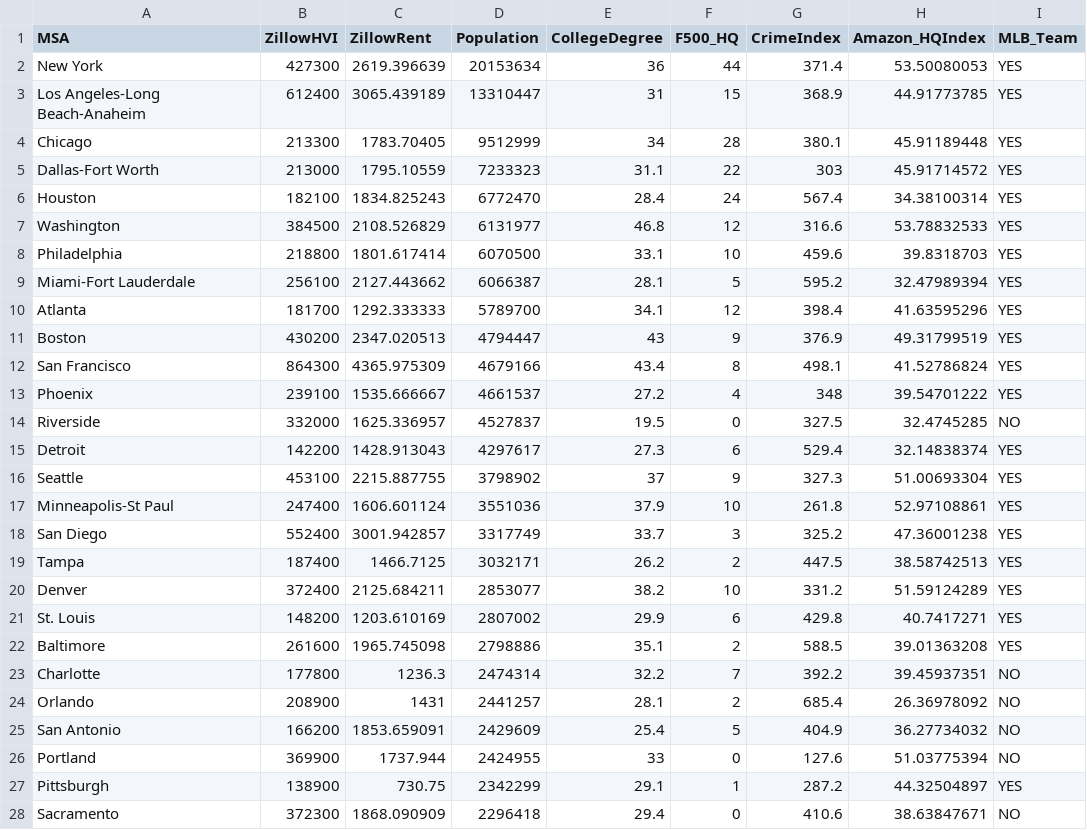
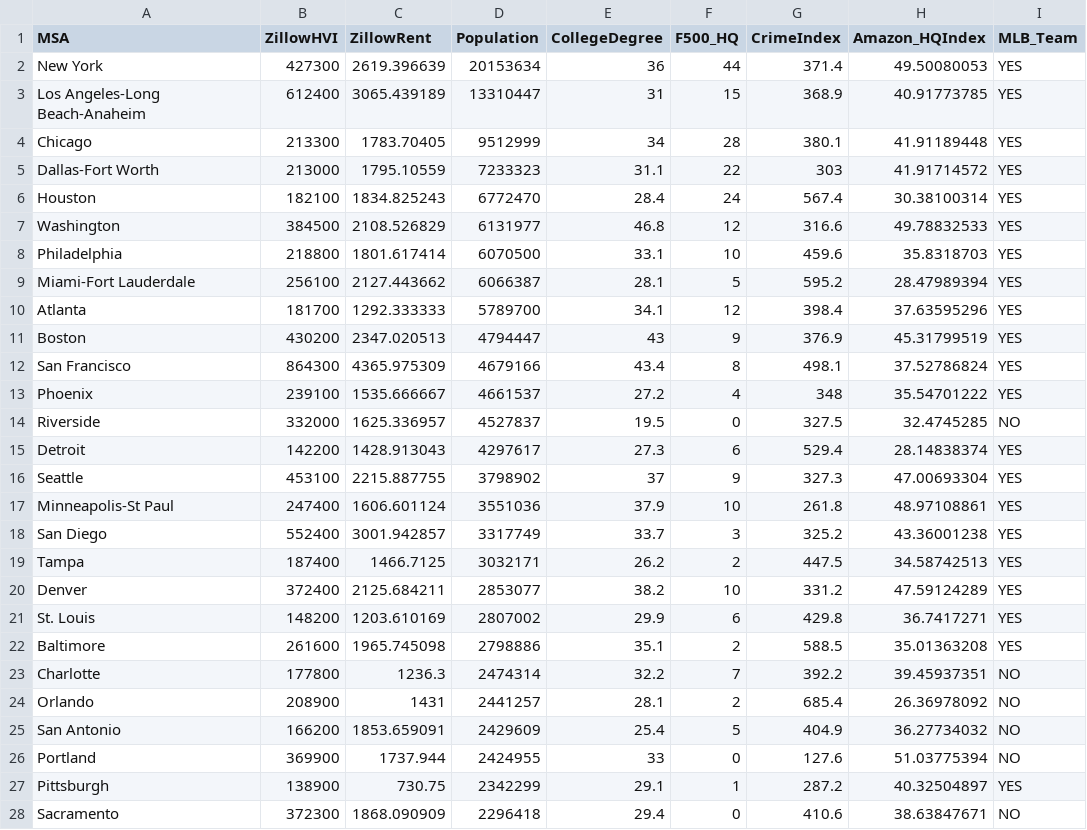
Before and after one commit to spencerabbot/Project_1, a CSV file: CityData.csv, drawn as a sheet; only a part is shown; the diff covers the shown part only.

```diff
--- a/CityData.csv
+++ b/CityData.csv
@@ -1,23 +1,23 @@
 MSA,ZillowHVI,ZillowRent,Population,CollegeDegree,F500_HQ,CrimeIndex,Amazon_HQIndex,MLB_Team
-New York,427300,2619.396639,20153634,36,44,371.4,53.50080053,YES
-Los Angeles-Long Beach-Anaheim,612400,3065.439189,13310447,31,15,368.9,44.91773785,YES
-Chicago,213300,1783.70405,9512999,34,28,380.1,45.91189448,YES
-Dallas-Fort Worth,213000,1795.10559,7233323,31.1,22,303,45.91714572,YES
-Houston,182100,1834.825243,6772470,28.4,24,567.4,34.38100314,YES
-Washington,384500,2108.526829,6131977,46.8,12,316.6,53.78832533,YES
-Philadelphia,218800,1801.617414,6070500,33.1,10,459.6,39.8318703,YES
-Miami-Fort Lauderdale,256100,2127.443662,6066387,28.1,5,595.2,32.47989394,YES
-Atlanta,181700,1292.333333,5789700,34.1,12,398.4,41.63595296,YES
-Boston,430200,2347.020513,4794447,43,9,376.9,49.31799519,YES
-San Francisco,864300,4365.975309,4679166,43.4,8,498.1,41.52786824,YES
-Phoenix,239100,1535.666667,4661537,27.2,4,348,39.54701222,YES
+New York,427300,2619.396639,20153634,36,44,371.4,49.50080053,YES
+Los Angeles-Long Beach-Anaheim,612400,3065.439189,13310447,31,15,368.9,40.91773785,YES
+Chicago,213300,1783.70405,9512999,34,28,380.1,41.91189448,YES
+Dallas-Fort Worth,213000,1795.10559,7233323,31.1,22,303,41.91714572,YES
+Houston,182100,1834.825243,6772470,28.4,24,567.4,30.38100314,YES
+Washington,384500,2108.526829,6131977,46.8,12,316.6,49.78832533,YES
+Philadelphia,218800,1801.617414,6070500,33.1,10,459.6,35.8318703,YES
+Miami-Fort Lauderdale,256100,2127.443662,6066387,28.1,5,595.2,28.47989394,YES
+Atlanta,181700,1292.333333,5789700,34.1,12,398.4,37.63595296,YES
+Boston,430200,2347.020513,4794447,43,9,376.9,45.31799519,YES
+San Francisco,864300,4365.975309,4679166,43.4,8,498.1,37.52786824,YES
+Phoenix,239100,1535.666667,4661537,27.2,4,348,35.54701222,YES
 Riverside,332000,1625.336957,4527837,19.5,0,327.5,32.4745285,NO
-Detroit,142200,1428.913043,4297617,27.3,6,529.4,32.14838374,YES
-Seattle,453100,2215.887755,3798902,37,9,327.3,51.00693304,YES
-Minneapolis-St Paul,247400,1606.601124,3551036,37.9,10,261.8,52.97108861,YES
-San Diego,552400,3001.942857,3317749,33.7,3,325.2,47.36001238,YES
-Tampa,187400,1466.7125,3032171,26.2,2,447.5,38.58742513,YES
-Denver,372400,2125.684211,2853077,38.2,10,331.2,51.59124289,YES
-St. Louis,148200,1203.610169,2807002,29.9,6,429.8,40.7417271,YES
-Baltimore,261600,1965.745098,2798886,35.1,2,588.5,39.01363208,YES
+Detroit,142200,1428.913043,4297617,27.3,6,529.4,28.14838374,YES
+Seattle,453100,2215.887755,3798902,37,9,327.3,47.00693304,YES
+Minneapolis-St Paul,247400,1606.601124,3551036,37.9,10,261.8,48.97108861,YES
+San Diego,552400,3001.942857,3317749,33.7,3,325.2,43.36001238,YES
+Tampa,187400,1466.7125,3032171,26.2,2,447.5,34.58742513,YES
+Denver,372400,2125.684211,2853077,38.2,10,331.2,47.59124289,YES
+St. Louis,148200,1203.610169,2807002,29.9,6,429.8,36.7417271,YES
+Baltimore,261600,1965.745098,2798886,35.1,2,588.5,35.01363208,YES
 Charlotte,177800,1236.3,2474314,32.2,7,392.2,39.45937351,NO
@@ -26,3 +26,3 @@ San Antonio,166200,1853.659091,2429609,25.4,5,404.9,36.27734032,NO
 Portland,369900,1737.944,2424955,33,0,127.6,51.03775394,NO
-Pittsburgh,138900,730.75,2342299,29.1,1,287.2,44.32504897,YES
+Pittsburgh,138900,730.75,2342299,29.1,1,287.2,40.32504897,YES
 Sacramento,372300,1868.090909,2296418,29.4,0,410.6,38.63847671,NO
```
Also changed, not shown: 4 edited cells elsewhere in this file, 2 other files.
